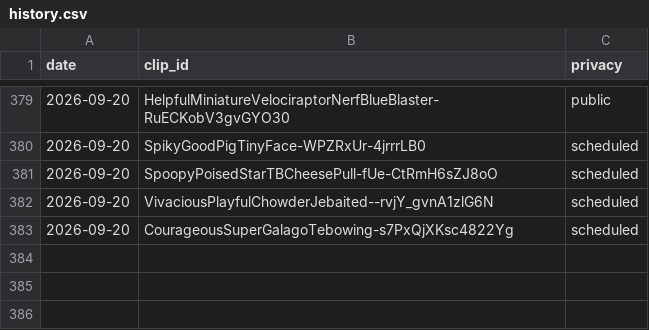
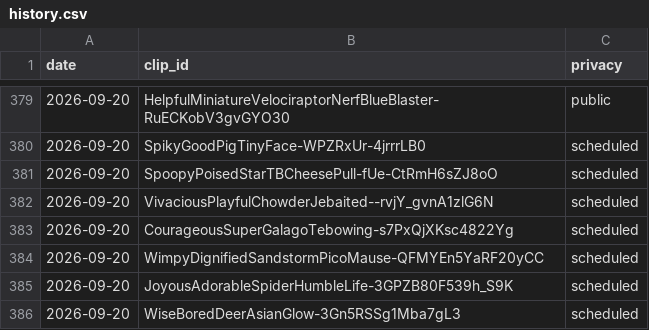
Before and after one commit to chat94534-oss/clip-autoposter, a CSV file: logs/history.csv, drawn as a sheet; only a part is shown, gaps mark what is left out.

```diff
--- a/logs/history.csv
+++ b/logs/history.csv
@@ -383 +383,4 @@ date,clip_id,privacy
 2026-09-20,CourageousSuperGalagoTebowing-s7PxQjXKsc4822Yg,scheduled
+2026-09-20,WimpyDignifiedSandstormPicoMause-QFMYEn5YaRF20yCC,scheduled
+2026-09-20,JoyousAdorableSpiderHumbleLife-3GPZB80F539h_S9K,scheduled
+2026-09-20,WiseBoredDeerAsianGlow-3Gn5RSSg1Mba7gL3,scheduled
```
Also changed, not shown: 1 other file.
